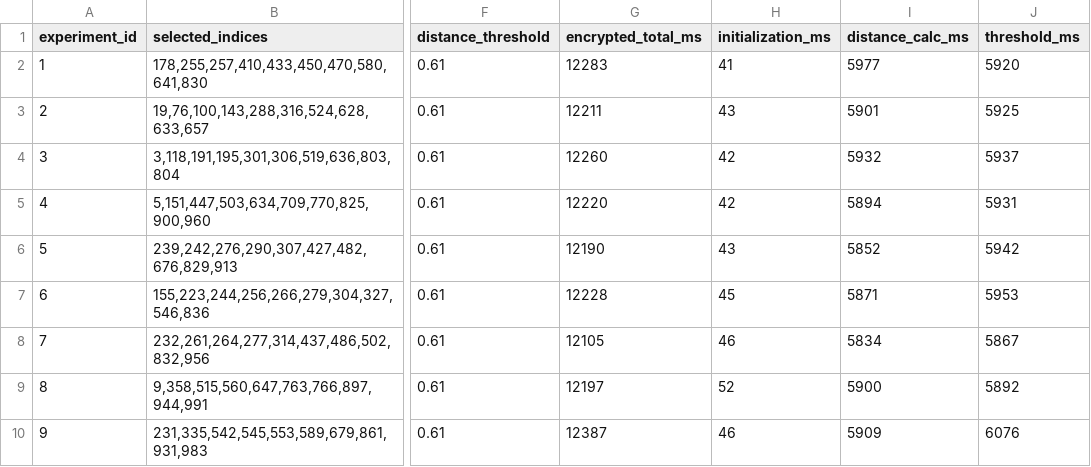
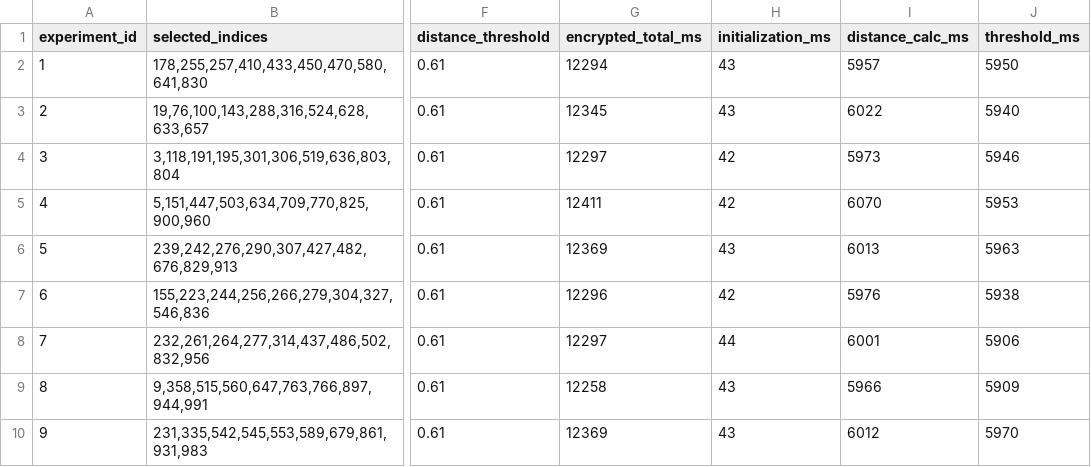
Before and after one commit to hberens/naive_rag, a CSV file: timing_experiments/timing_results.csv, drawn as a sheet; only a part is shown, gaps mark what is left out; the diff covers the shown part only; the diff names each change by its address in the sheet, - before the commit and + after, or states it on an @@ line.

Commit message:
timing experiments redone

```diff
--- a/timing_experiments/timing_results.csv
+++ b/timing_experiments/timing_results.csv
-G2 (encrypted_total_ms): 12283
+G2 (encrypted_total_ms): 12294
-H2 (initialization_ms): 41
+H2 (initialization_ms): 43
-I2 (distance_calc_ms): 5977
+I2 (distance_calc_ms): 5957
-J2 (threshold_ms): 5920
+J2 (threshold_ms): 5950
-G3 (encrypted_total_ms): 12211
+G3 (encrypted_total_ms): 12345
-I3 (distance_calc_ms): 5901
+I3 (distance_calc_ms): 6022
-J3 (threshold_ms): 5925
+J3 (threshold_ms): 5940
-G4 (encrypted_total_ms): 12260
+G4 (encrypted_total_ms): 12297
-I4 (distance_calc_ms): 5932
+I4 (distance_calc_ms): 5973
-J4 (threshold_ms): 5937
+J4 (threshold_ms): 5946
-G5 (encrypted_total_ms): 12220
+G5 (encrypted_total_ms): 12411
-I5 (distance_calc_ms): 5894
+I5 (distance_calc_ms): 6070
-J5 (threshold_ms): 5931
+J5 (threshold_ms): 5953
-G6 (encrypted_total_ms): 12190
+G6 (encrypted_total_ms): 12369
-I6 (distance_calc_ms): 5852
+I6 (distance_calc_ms): 6013
-J6 (threshold_ms): 5942
+J6 (threshold_ms): 5963
-G7 (encrypted_total_ms): 12228
+G7 (encrypted_total_ms): 12296
-H7 (initialization_ms): 45
+H7 (initialization_ms): 42
-I7 (distance_calc_ms): 5871
+I7 (distance_calc_ms): 5976
-J7 (threshold_ms): 5953
+J7 (threshold_ms): 5938
-G8 (encrypted_total_ms): 12105
+G8 (encrypted_total_ms): 12297
-H8 (initialization_ms): 46
+H8 (initialization_ms): 44
-I8 (distance_calc_ms): 5834
+I8 (distance_calc_ms): 6001
-J8 (threshold_ms): 5867
+J8 (threshold_ms): 5906
-G9 (encrypted_total_ms): 12197
+G9 (encrypted_total_ms): 12258
-H9 (initialization_ms): 52
+H9 (initialization_ms): 43
-I9 (distance_calc_ms): 5900
+I9 (distance_calc_ms): 5966
-J9 (threshold_ms): 5892
+J9 (threshold_ms): 5909
-G10 (encrypted_total_ms): 12387
+G10 (encrypted_total_ms): 12369
-H10 (initialization_ms): 46
+H10 (initialization_ms): 43
-I10 (distance_calc_ms): 5909
+I10 (distance_calc_ms): 6012
-J10 (threshold_ms): 6076
+J10 (threshold_ms): 5970
```
Also changed, not shown: 41 edited cells elsewhere in this file, 24 other files.
